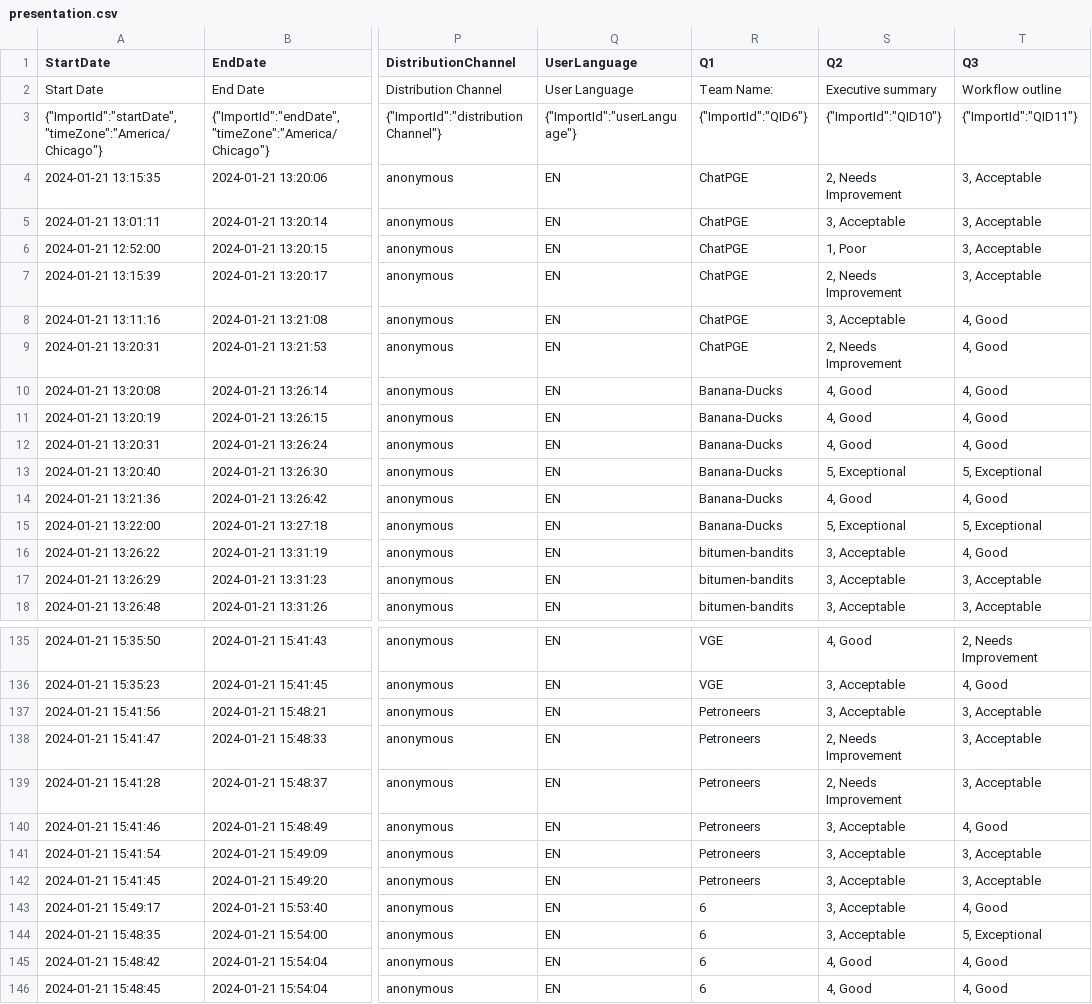
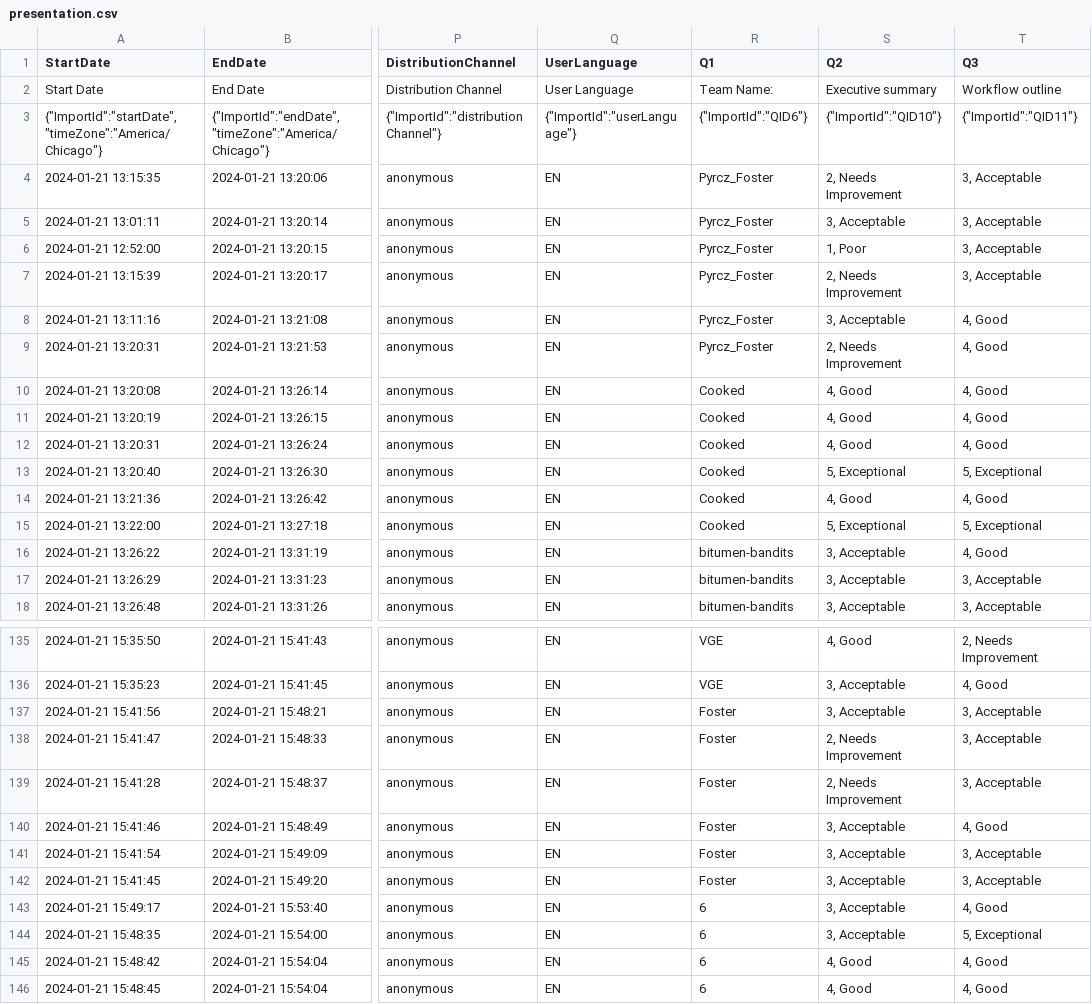
Before and after one commit to PGEHackathon/scoring, a CSV file: presentation.csv, drawn as a sheet; only a part is shown, gaps mark what is left out; the diff covers the shown part only; the diff names each change by its address in the sheet, - before the commit and + after, or states it on an @@ line.

```diff
--- a/presentation.csv
+++ b/presentation.csv
-R4:R9 (Q1): ChatPGE
+R4:R9 (Q1): Pyrcz_Foster
-R10:R15 (Q1): Banana-Ducks
+R10:R15 (Q1): Cooked
-R137:R142 (Q1): Petroneers
+R137:R142 (Q1): Foster
```
Also changed, not shown: 5 edited cells elsewhere in this file, code_review.csv, 3 other files.
